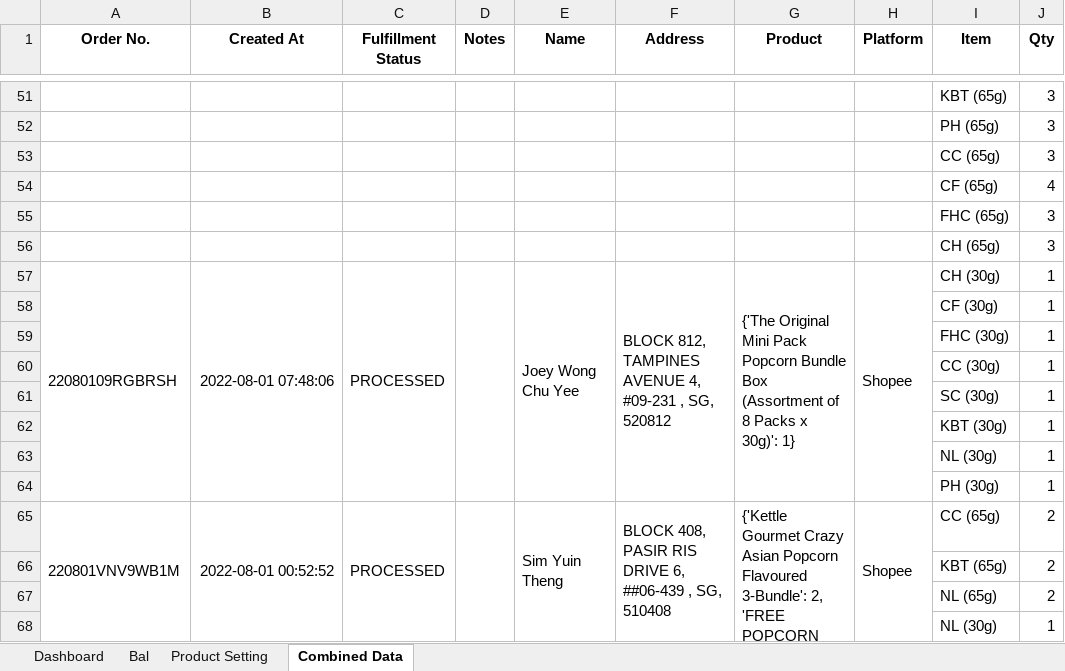
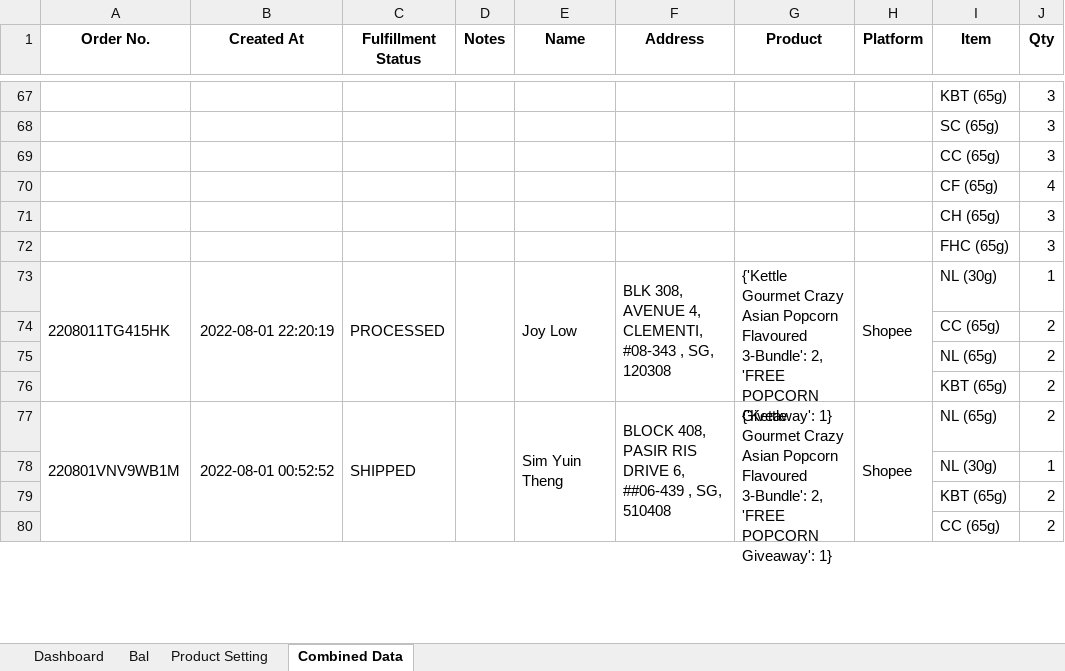
Before and after one commit to TKG-IT-team/Inventory-System, an Excel workbook: RealProgram.xlsm, sheet Combined Data, drawn as a sheet; only a part is shown, gaps mark what is left out; values as stored, in another font and other column widths than the file's, no borders; conditional formats not drawn; removed rows and columns are numbered as before the commit, all else as after; the diff covers the shown part only; the diff names each change by its address in the sheet, - before the commit and + after, or states it on an @@ line.

Commit message:
Update real data

```diff
--- a/RealProgram.xlsm (sheet Combined Data)
+++ b/RealProgram.xlsm (sheet Combined Data)
@@ row 52 moved to row 56: PH (65g) @@
+row 68:  |  |  |  |  |  |  |  | SC (65g) | 3
+row 71:  |  |  |  |  |  |  |  | CH (65g) | 3
@@ row 56 moved to row 51: CH (65g) @@
@@ column A (Order No.) renumbered in row 73 @@
-A57:A64 merged
+A73:A76 merged
-B73 (Created At): 2022-08-01 07:48:06
+B73 (Created At): 2022-08-01 22:20:19
-B57:B64 merged
+B73:B76 merged
-C57:C64 merged
+C73:C76 merged
-D57:D64 merged
+D73:D76 merged
-E73 (Name): Joey Wong Chu Yee
+E73 (Name): Joy Low
-E57:E64 merged
+E73:E76 merged
-F73 (Address): BLOCK 812, TAMPINES AVENUE 4, #09-231 , SG, 520812
+F73 (Address): BLK 308, AVENUE 4, CLEMENTI, #08-343 , SG, 120308
-F57:F64 merged
+F73:F76 merged
-G73 (Product): {'The Original Mini Pack Popcorn Bundle Box (Assortment of 8 Packs x 30g)': 1}
+G73 (Product): {'Kettle Gourmet Crazy Asian Popcorn Flavoured 3-Bundle': 2, 'FREE POPCORN Giveaway': 1}
-G57:G64 merged
+G73:G76 merged
-H57:H64 merged
+H73:H76 merged
-I73 (Item): CH (30g)
+I73 (Item): NL (30g)
@@ row 59 moved to row 60: FHC (30g) @@
@@ row 60 moved to row 59: CC (30g) @@
@@ row 61 moved to row 62: SC (30g) @@
@@ row 62 moved to row 61: KBT (30g) @@
@@ row 89 moved to row 74: CC (65g) @@
@@ row 88 moved to row 75: NL (65g) @@
@@ row 92 moved to row 76: KBT (65g) @@
+row 77: 220801VNV9WB1M | 2022-08-01 00:52:52 | SHIPPED |  | Sim Yuin Theng | BLOCK 408, PASIR RIS DRIVE 6, ##06-439 , SG, 510408 | {'Kettle Gourmet Crazy Asian Popcorn Flavoured 3-Bundle': 2, 'FREE POPCORN Giveaway': 1} | Shopee | NL (65g) | 2
-row 65: 220801VNV9WB1M | 2022-08-01 00:52:52 | PROCESSED |  | Sim Yuin Theng | BLOCK 408, PASIR RIS DRIVE 6, ##06-439 , SG, 510408 | {'Kettle Gourmet Crazy Asian Popcorn Flavoured 3-Bundle': 2, 'FREE POPCORN Giveaway': 1} | Shopee | CC (65g) | 2
@@ row 67 moved to row 32: NL (65g) @@
@@ row 68 moved to row 63: NL (30g) @@
@@ row 96 moved to row 80: CC (65g) @@
```
Also changed, not shown: 31 added rows, 21 removed rows, 51 moved rows, 30 edited cells and merged cells elsewhere in this sheet, sheet Bal, sheet Product Setting, 2 other files.
